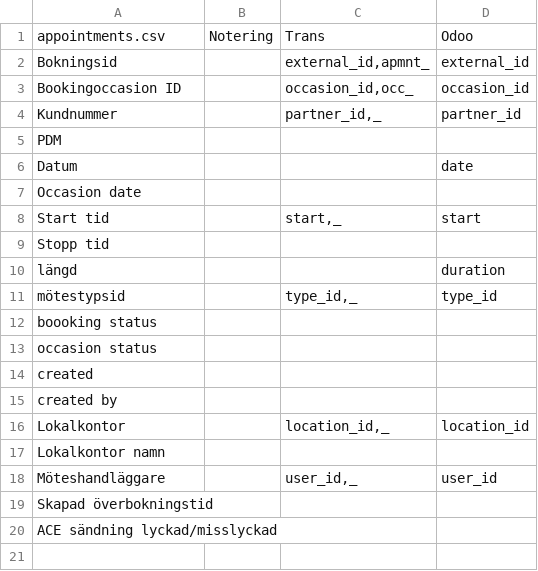
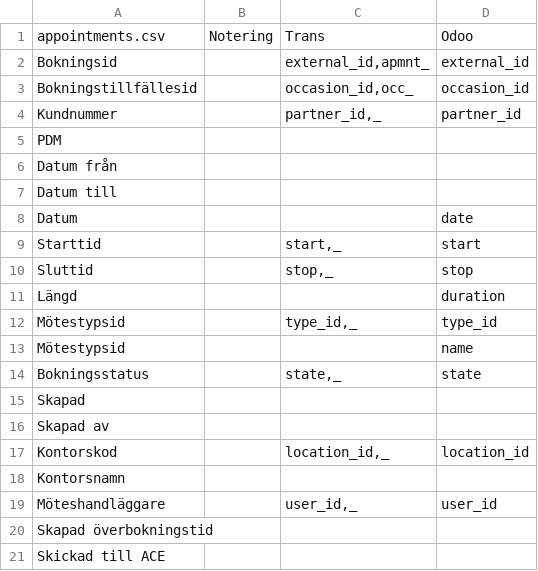
Before and after one commit to vertelab/odoo-af, a CSV file: af_data_adoxa_loader/data/appointment_mapping.csv, drawn as a sheet.

Commit message:
af_data_adoxa_loader AFC-673: tons of bugfixes

```diff
--- a/af_data_adoxa_loader/data/appointment_mapping.csv
+++ b/af_data_adoxa_loader/data/appointment_mapping.csv
@@ -2,19 +2,20 @@ appointments.csv,Notering,Trans,Odoo
 Bokningsid,,"external_id,apmnt_",external_id
-Bookingoccasion ID,,"occasion_id,occ_",occasion_id
+Bokningstillfällesid,,"occasion_id,occ_",occasion_id
 Kundnummer,,"partner_id,_",partner_id
 PDM,,,
+Datum från,,,
+Datum till,,,
 Datum,,,date
-Occasion date,,,
-Start tid,,"start,_",start
-Stopp tid,,,
-längd,,,duration
-mötestypsid,,"type_id,_",type_id
-boooking status,,,
-occasion status,,,
-created,,,
-created by,,,
-Lokalkontor,,"location_id,_",location_id
-Lokalkontor namn,,,
+Starttid,,"start,_",start
+Sluttid,,"stop,_",stop
+Längd,,,duration
+Mötestypsid,,"type_id,_",type_id
+Mötestypsid,,,name
+Bokningsstatus,,"state,_",state
+Skapad,,,
+Skapad av,,,
+Kontorskod,,"location_id,_",location_id
+Kontorsnamn,,,
 Möteshandläggare,,"user_id,_",user_id
 Skapad överbokningstid,,,
-ACE sändning lyckad/misslyckad,,,
+Skickad till ACE,,,
```
Also changed, not shown: af_data_adoxa_loader/data/occasion_mapping.csv, 2 other files.
